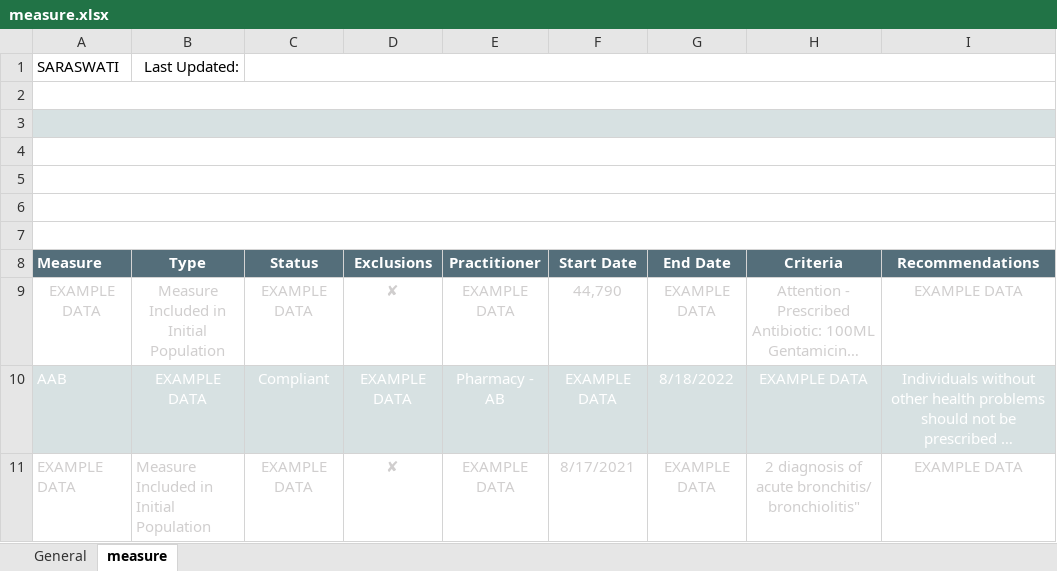
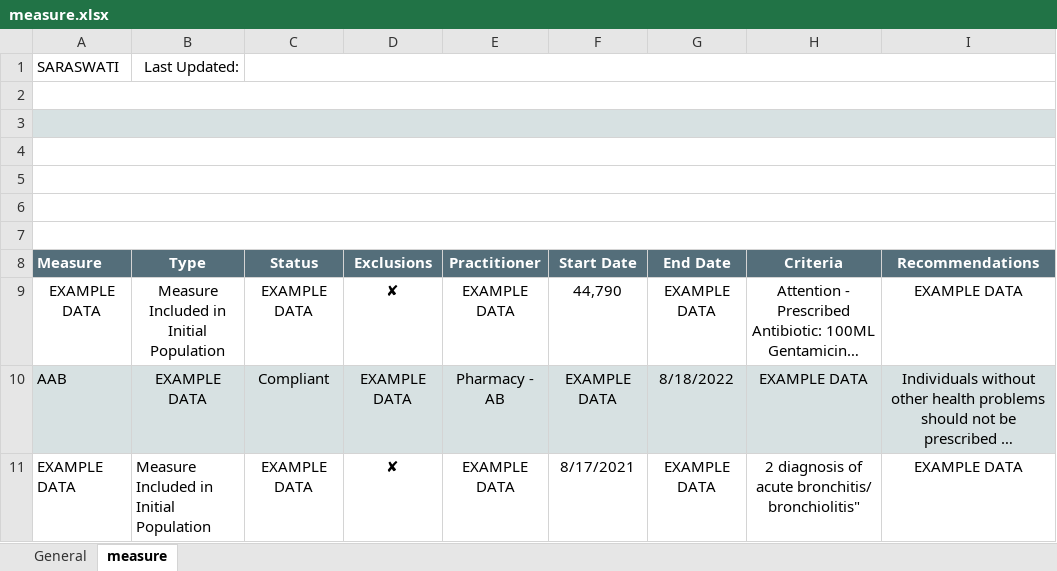
Before and after one commit to amida-tech/saraswati-hedis-results-api, an Excel workbook: src/templates/measure.xlsx, sheet measure, drawn as a sheet; long unchanged cells end in …; values as stored, in another font and other column widths than the file's, no borders; the diff names each change by its address in the sheet, - before the commit and + after, or states it on an @@ line.

Commit message:
changed template font color

```diff
--- a/src/templates/measure.xlsx (sheet measure)
+++ b/src/templates/measure.xlsx (sheet measure)
-A9:I9 text colour: #D0CECE
+A9:I9 text colour: black
-A10:I10 text colour: #FFFFFF
+A10:I10 text colour: black
-A11:I11 text colour: #D0CECE
+A11:I11 text colour: black
```
Also changed, not shown: 1 other file.
